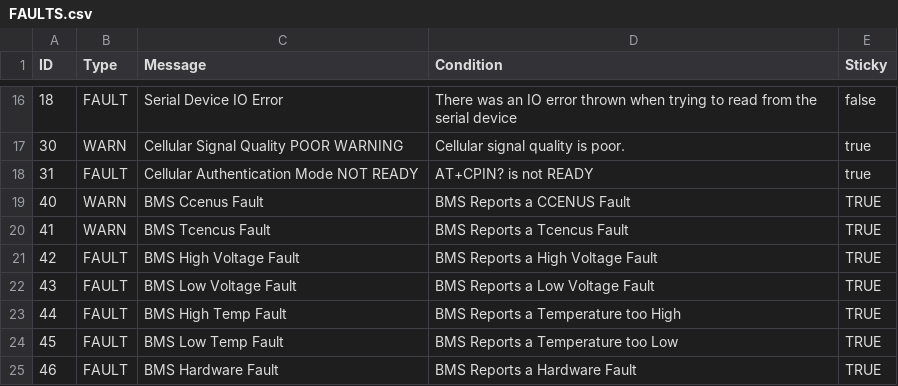
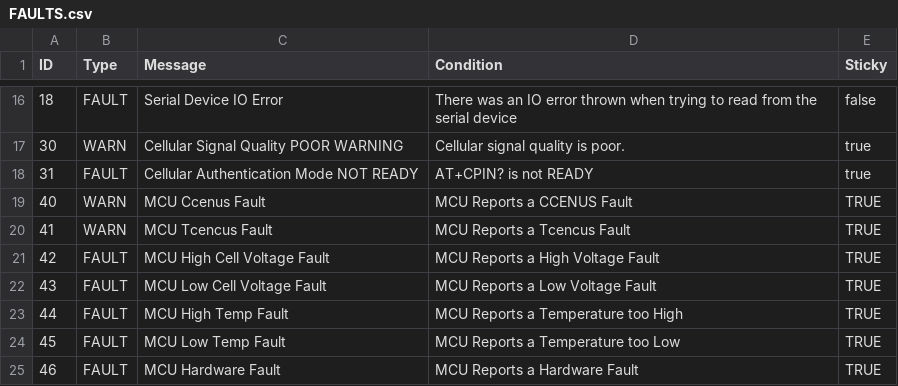
Before and after one commit to Stevens-Electric-Boatworks/manned-boat, a CSV file: data/FAULTS.csv, drawn as a sheet; only a part is shown, gaps mark what is left out.

Commit message:
Change "BMS" to "MCU" in FAULTS.csv

```diff
--- a/data/FAULTS.csv
+++ b/data/FAULTS.csv
@@ -18,8 +18,8 @@ ID,Type,Message,Condition,Sticky
 31,FAULT,Cellular Authentication Mode NOT READY,AT+CPIN? is not READY,true
-40,WARN,BMS Ccenus Fault,BMS Reports a CCENUS Fault,TRUE
-41,WARN,BMS Tcencus Fault,BMS Reports a Tcencus Fault,TRUE
-42,FAULT,BMS High Voltage Fault,BMS Reports a High Voltage Fault,TRUE
-43,FAULT,BMS Low Voltage Fault,BMS Reports a Low Voltage Fault,TRUE
-44,FAULT,BMS High Temp Fault,BMS Reports a Temperature too High,TRUE
-45,FAULT,BMS Low Temp Fault,BMS Reports a Temperature too Low,TRUE
-46,FAULT,BMS Hardware Fault,BMS Reports a Hardware Fault,TRUE
+40,WARN,MCU Ccenus Fault,MCU Reports a CCENUS Fault,TRUE
+41,WARN,MCU Tcencus Fault,MCU Reports a Tcencus Fault,TRUE
+42,FAULT,MCU High Cell Voltage Fault,MCU Reports a High Voltage Fault,TRUE
+43,FAULT,MCU Low Cell Voltage Fault,MCU Reports a Low Voltage Fault,TRUE
+44,FAULT,MCU High Temp Fault,MCU Reports a Temperature too High,TRUE
+45,FAULT,MCU Low Temp Fault,MCU Reports a Temperature too Low,TRUE
+46,FAULT,MCU Hardware Fault,MCU Reports a Hardware Fault,TRUE
```
